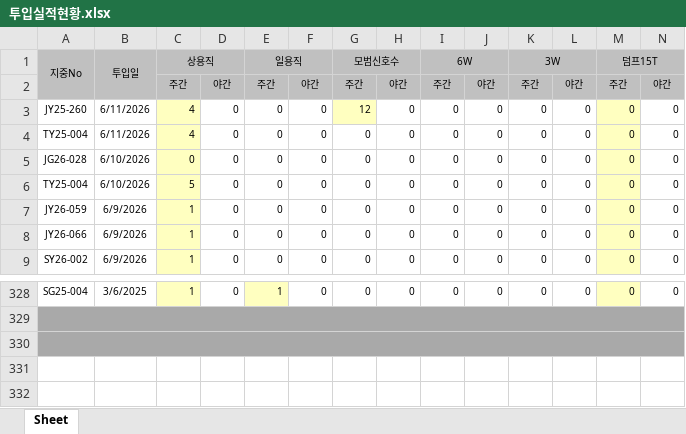
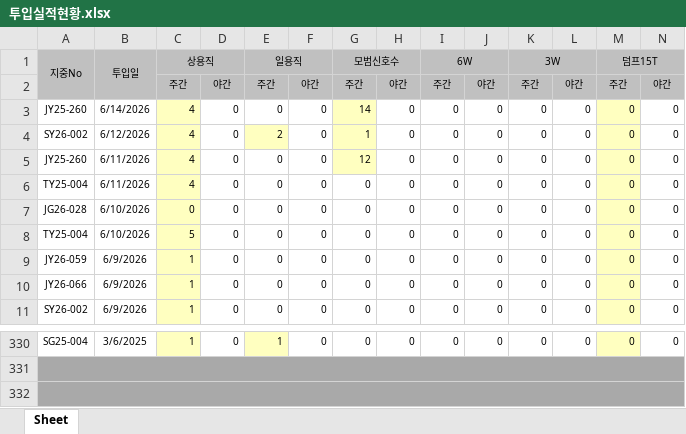
Before and after one commit to sunghyun123/yjs_ERP, an Excel workbook: 투입실적현황.xlsx, sheet Sheet, drawn as a sheet; only a part is shown, gaps mark what is left out; values as stored, in another font and other column widths than the file's, no borders; removed rows and columns are numbered as before the commit, all else as after; rows hold the shown columns only; the diff names each change by its address in the sheet, - before the commit and + after, or states it on an @@ line.

```diff
--- a/투입실적현황.xlsx (sheet Sheet)
+++ b/투입실적현황.xlsx (sheet Sheet)
+row 3: JY25-260 | 6/14/2026 | 4 | 0 | 0 | 0 | 14 | 0 | 0 | 0 | 0 | 0 | 0 | 0
+row 4: SY26-002 | 6/12/2026 | 4 | 0 | 2 | 0 | 1 | 0 | 0 | 0 | 0 | 0 | 0 | 0
-row 330: (empty)
+row 332: (empty)
```
Also changed, not shown: 공사현황.xlsx, 매출손익현황.xlsx, 4 other files.
